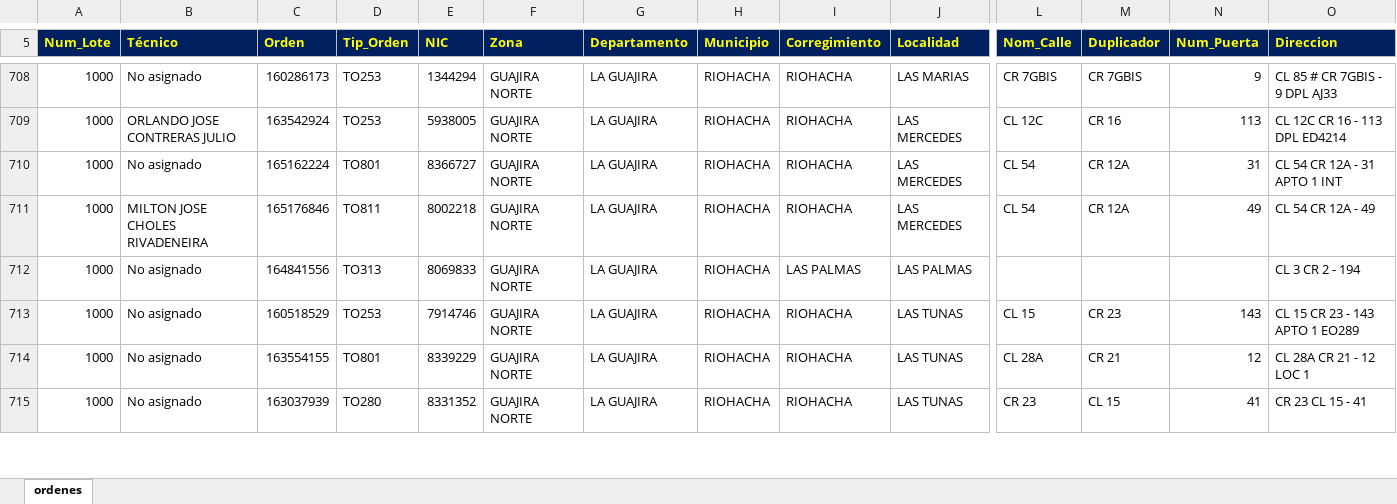
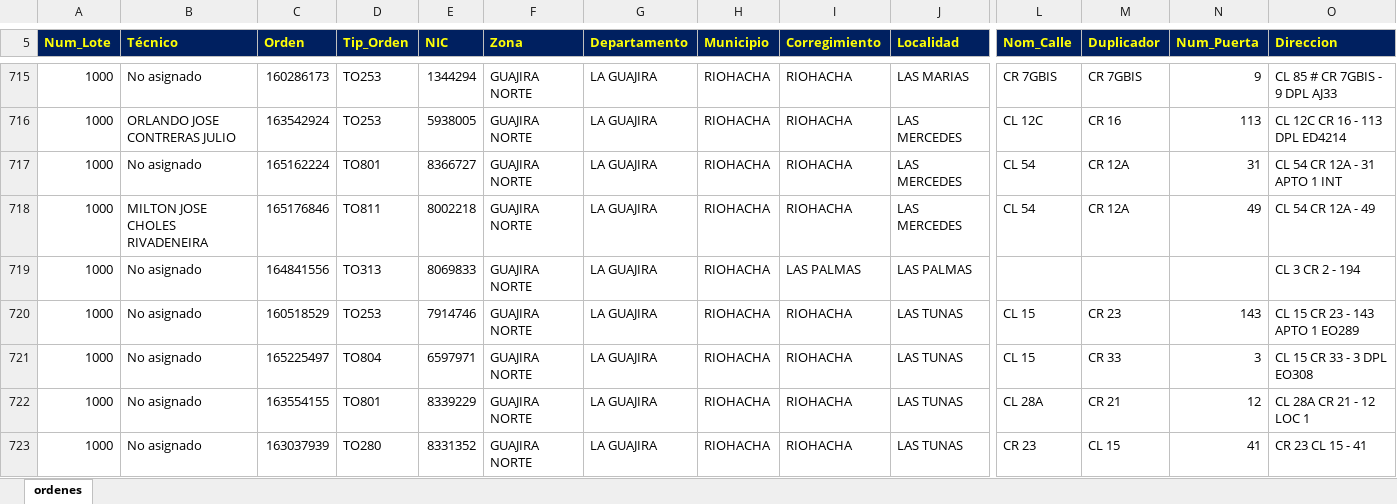
Before and after one commit to vikano27-debug/Dashboard_ING_VOA_Guajira, an Excel workbook: siprem_latest.xlsx, sheet ordenes, drawn as a sheet; only a part is shown, gaps mark what is left out; values as stored, in another font and other column widths than the file's, no borders; rows hold the shown columns only; the diff covers the shown part only; the diff names each change by its address in the sheet, - before the commit and + after, or states it on an @@ line.

Commit message:
Actualizacion automatica SIPREM y Casuistica GUAJIRA

```diff
--- a/siprem_latest.xlsx (sheet ordenes)
+++ b/siprem_latest.xlsx (sheet ordenes)
+row 721: 1000 | No asignado | 165225497 | TO804 | 6597971 | GUAJIRA NORTE | LA GUAJIRA | RIOHACHA | RIOHACHA | LAS TUNAS | CL 15 | CR 33 | 3 | CL 15 CR 33 - 3 DPL EO308
```
Also changed, not shown: 14 added rows, 12 removed rows and 50 edited cells elsewhere in this sheet.
